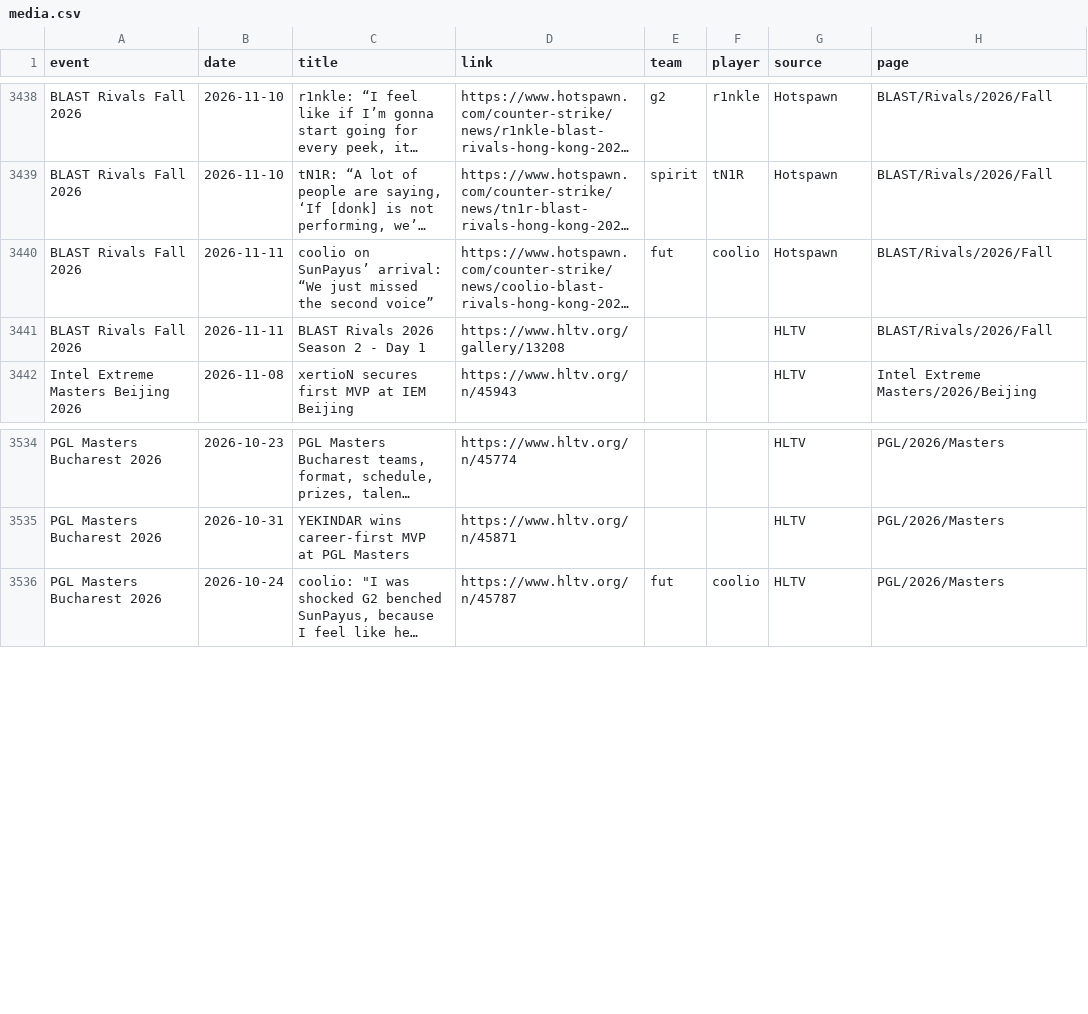
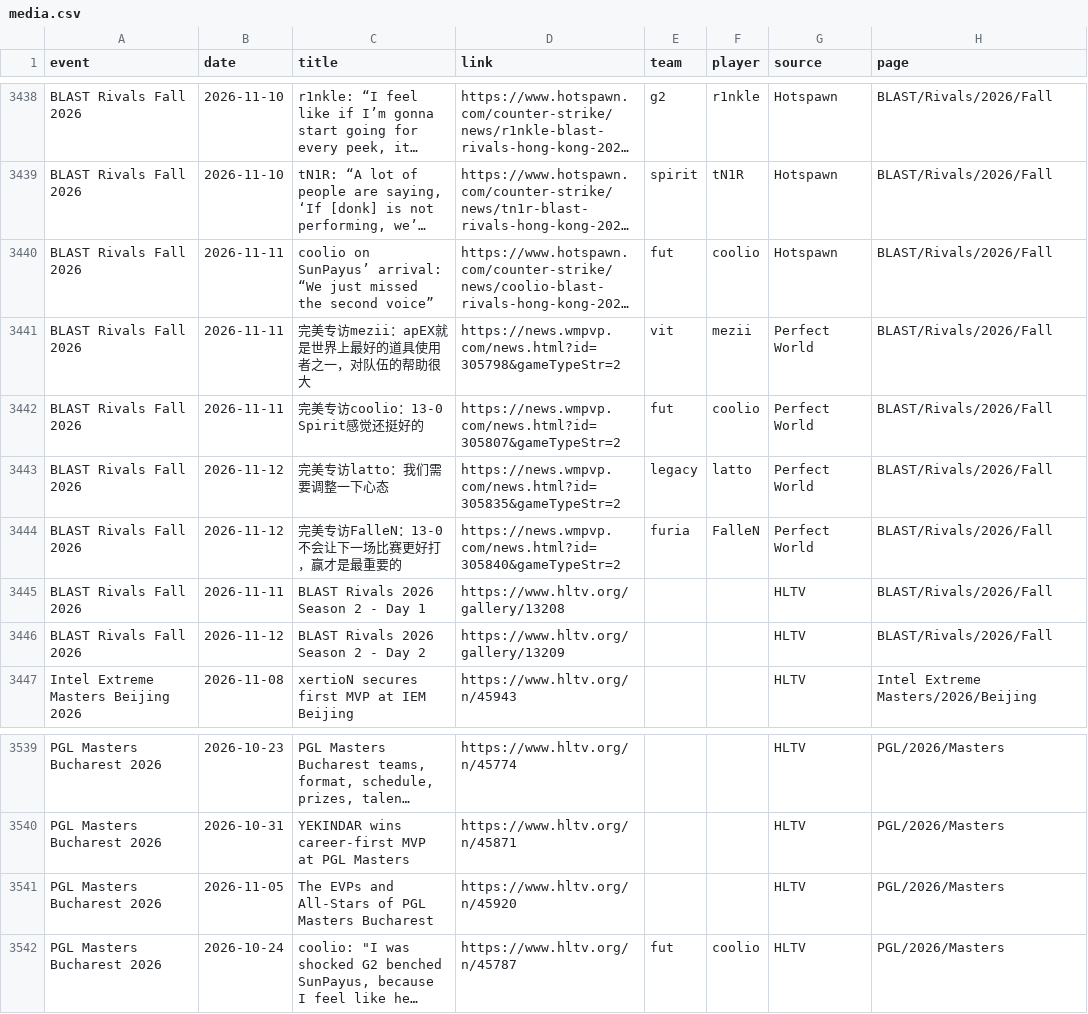
Before and after one commit to sb291099-create/Cs2-form, a CSV file: data/media.csv, drawn as a sheet; only a part is shown, gaps mark what is left out; long unchanged cells end in …; the diff names each change by its address in the sheet, - before the commit and + after, or states it on an @@ line.

```diff
--- a/data/media.csv
+++ b/data/media.csv
+row 3441: BLAST Rivals Fall 2026 | 2026-11-11 | 完美专访mezii：apEX就是世界上最好的道具使用者之一，对队伍的帮助很大 | https://news.wmpvp.com/news.html?id=305798&gameTypeStr=2 | vit | mezii | Perfect World | BLAST/Rivals/2026/Fall
+row 3442: BLAST Rivals Fall 2026 | 2026-11-11 | 完美专访coolio：13-0 Spirit感觉还挺好的 | https://news.wmpvp.com/news.html?id=305807&gameTypeStr=2 | fut | coolio | Perfect World | BLAST/Rivals/2026/Fall
+row 3443: BLAST Rivals Fall 2026 | 2026-11-12 | 完美专访latto：我们需要调整一下心态 | https://news.wmpvp.com/news.html?id=305835&gameTypeStr=2 | legacy | latto | Perfect World | BLAST/Rivals/2026/Fall
+row 3444: BLAST Rivals Fall 2026 | 2026-11-12 | 完美专访FalleN：13-0不会让下一场比赛更好打，赢才是最重要的 | https://news.wmpvp.com/news.html?id=305840&gameTypeStr=2 | furia | FalleN | Perfect World | BLAST/Rivals/2026/Fall
+row 3446: BLAST Rivals Fall 2026 | 2026-11-12 | BLAST Rivals 2026 Season 2 - Day 2 | https://www.hltv.org/gallery/13209 |  |  | HLTV | BLAST/Rivals/2026/Fall
+row 3541: PGL Masters Bucharest 2026 | 2026-11-05 | The EVPs and All-Stars of PGL Masters Bucharest | https://www.hltv.org/n/45920 |  |  | HLTV | PGL/2026/Masters
```
Also changed, not shown: data/news.csv, data/rosters.csv, 3 other files.
